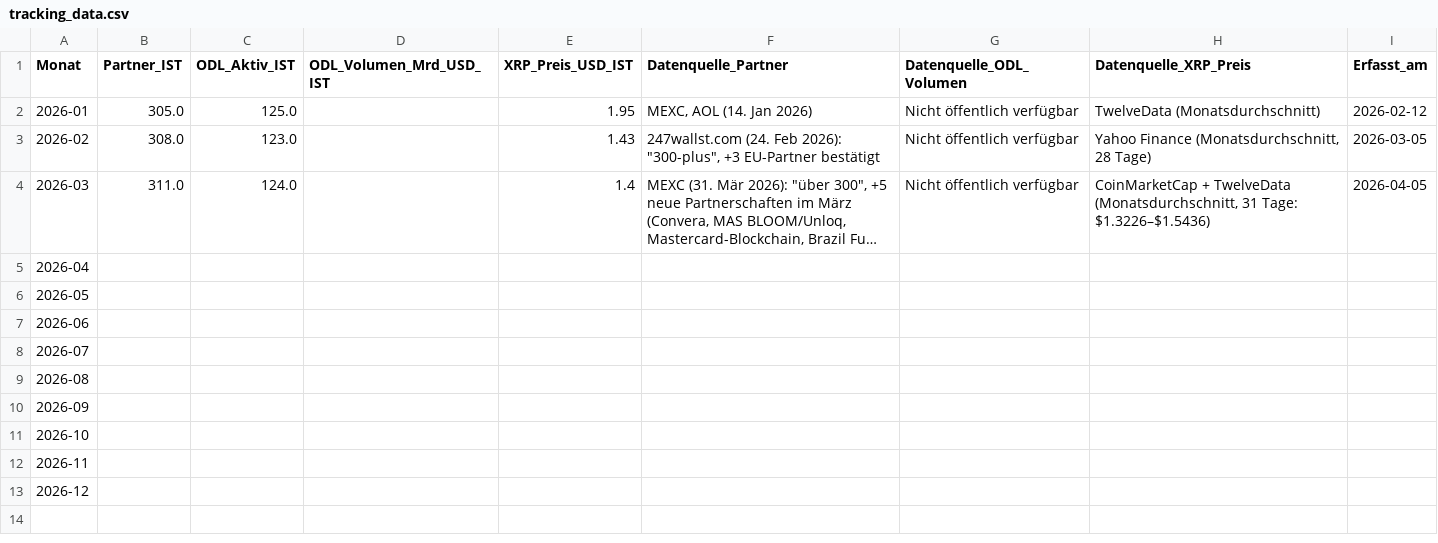
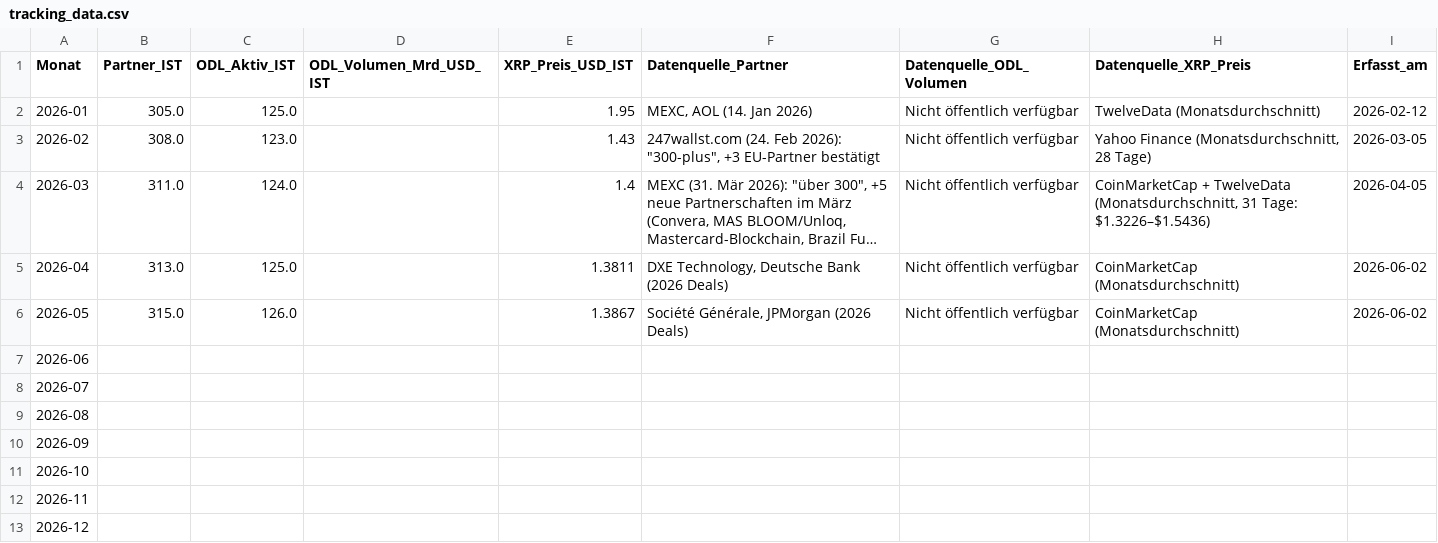
Before and after one commit to schuettke/ripple, a CSV file: data/tracking_data.csv, drawn as a sheet; long unchanged cells end in …; the diff names each change by its address in the sheet, - before the commit and + after, or states it on an @@ line.

Commit message:
Monatsbericht Mai 2026 (inkl. April)

```diff
--- a/data/tracking_data.csv
+++ b/data/tracking_data.csv
-B5 (Partner_IST): (empty)
+B5 (Partner_IST): 313.0
-C5 (ODL_Aktiv_IST): (empty)
+C5 (ODL_Aktiv_IST): 125.0
-E5 (XRP_Preis_USD_IST): (empty)
+E5 (XRP_Preis_USD_IST): 1.3811
-F5 (Datenquelle_Partner): (empty)
+F5 (Datenquelle_Partner): DXE Technology, Deutsche Bank (2026 Deals)
-G5:G6 (Datenquelle_ODL_Volumen): (empty)
+G5:G6 (Datenquelle_ODL_Volumen): Nicht öffentlich verfügbar
-H5:H6 (Datenquelle_XRP_Preis): (empty)
+H5:H6 (Datenquelle_XRP_Preis): CoinMarketCap (Monatsdurchschnitt)
-I5:I6 (Erfasst_am): (empty)
+I5:I6 (Erfasst_am): 2026-06-02
-B6 (Partner_IST): (empty)
+B6 (Partner_IST): 315.0
-C6 (ODL_Aktiv_IST): (empty)
+C6 (ODL_Aktiv_IST): 126.0
-E6 (XRP_Preis_USD_IST): (empty)
+E6 (XRP_Preis_USD_IST): 1.3867
-F6 (Datenquelle_Partner): (empty)
+F6 (Datenquelle_Partner): Société Générale, JPMorgan (2026 Deals)
```
Also changed, not shown: 4 other files.
